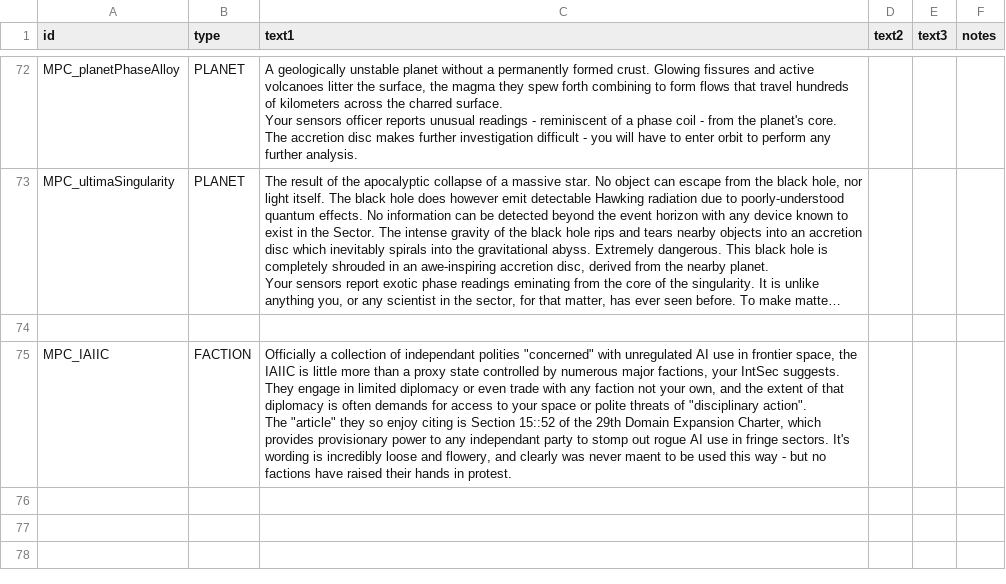
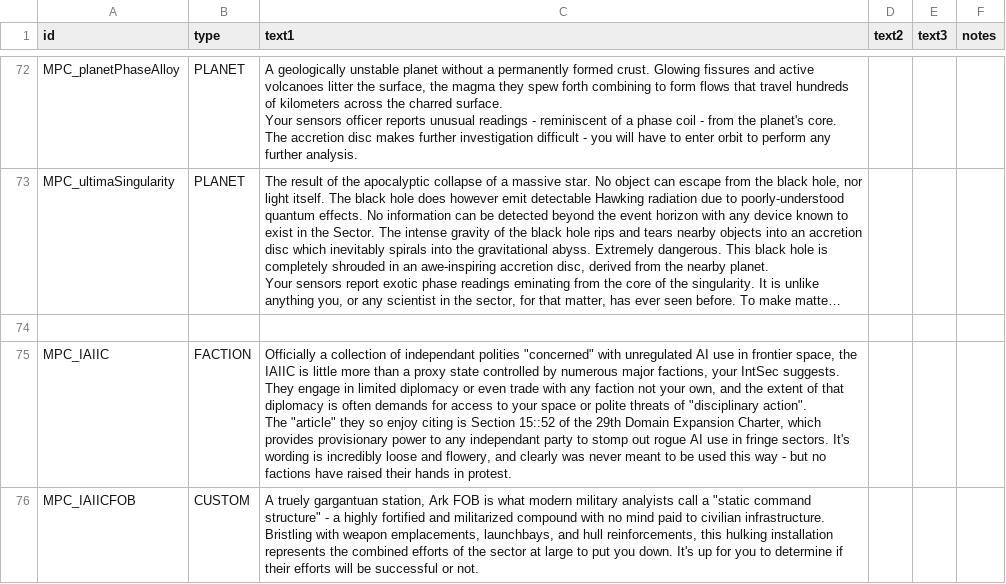
Before and after one commit to nikothedude/MorePlanetaryConditions, a CSV file: data/strings/descriptions.csv, drawn as a sheet; only a part is shown, gaps mark what is left out; long unchanged cells end in …; the diff names each change by its address in the sheet, - before the commit and + after, or states it on an @@ line.

```diff
--- a/data/strings/descriptions.csv
+++ b/data/strings/descriptions.csv
-C75 (text1): …was never maent to be…
+C75 (text1): …was never meant to be…
+row 76: MPC_IAIICFOB | CUSTOM | A truely gargantuan station, Ark FOB is what modern military analyists call a "static command structure" - a highly fortified and militarized compound with no mind paid to civilian infrastructure. Bristling with weapon emplacements, launchbays, and hull reinforcements, this hulking installation represents the combined efforts of the sector at large to put you down. It's up for you to determine if their efforts will be successful or not.
```
Also changed, not shown: data/hulls/ship_data.csv, data/hulls/wing_data.csv, 40 other files.
